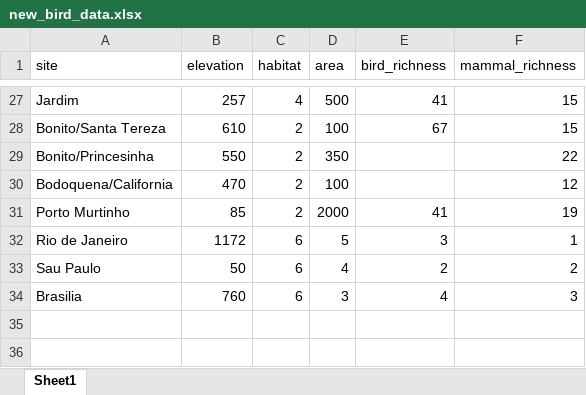
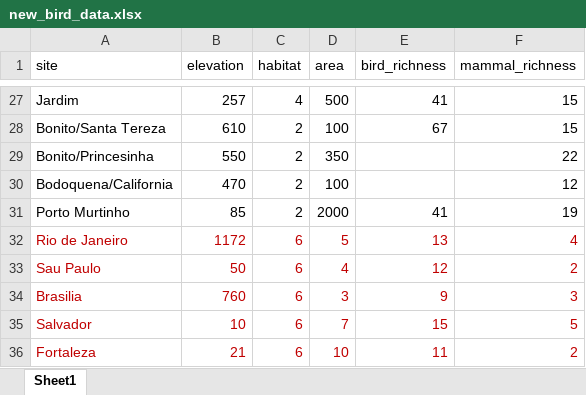
Before and after one commit to mydatastory/clinics, an Excel workbook: data/new_bird_data.xlsx, sheet Sheet1, drawn as a sheet; only a part is shown, gaps mark what is left out; values as stored, in another font and other column widths than the file's, no borders; the diff names each change by its address in the sheet, - before the commit and + after, or states it on an @@ line.

Commit message:
Added data for 2 new cities.

```diff
--- a/data/new_bird_data.xlsx (sheet Sheet1)
+++ b/data/new_bird_data.xlsx (sheet Sheet1)
-A32:F34 text colour: black
+A32:F34 text colour: #C00000
-E32 (bird_richness): 3
+E32 (bird_richness): 13
-F32 (mammal_richness): 1
+F32 (mammal_richness): 4
-E33 (bird_richness): 2
+E33 (bird_richness): 12
-E34 (bird_richness): 4
+E34 (bird_richness): 9
+row 35: Salvador | 10 | 6 | 7 | 15 | 5
+row 36: Fortaleza | 21 | 6 | 10 | 11 | 2
```
